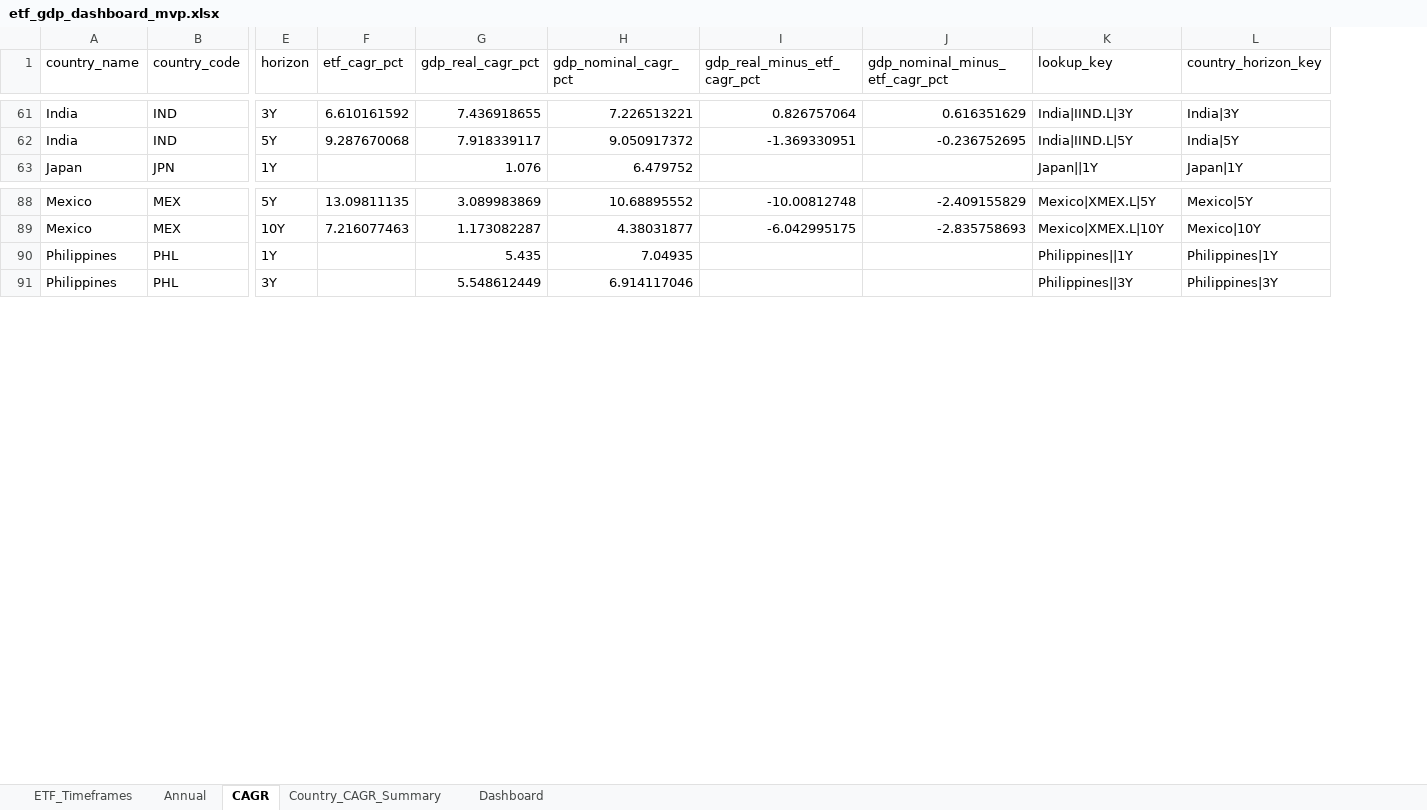
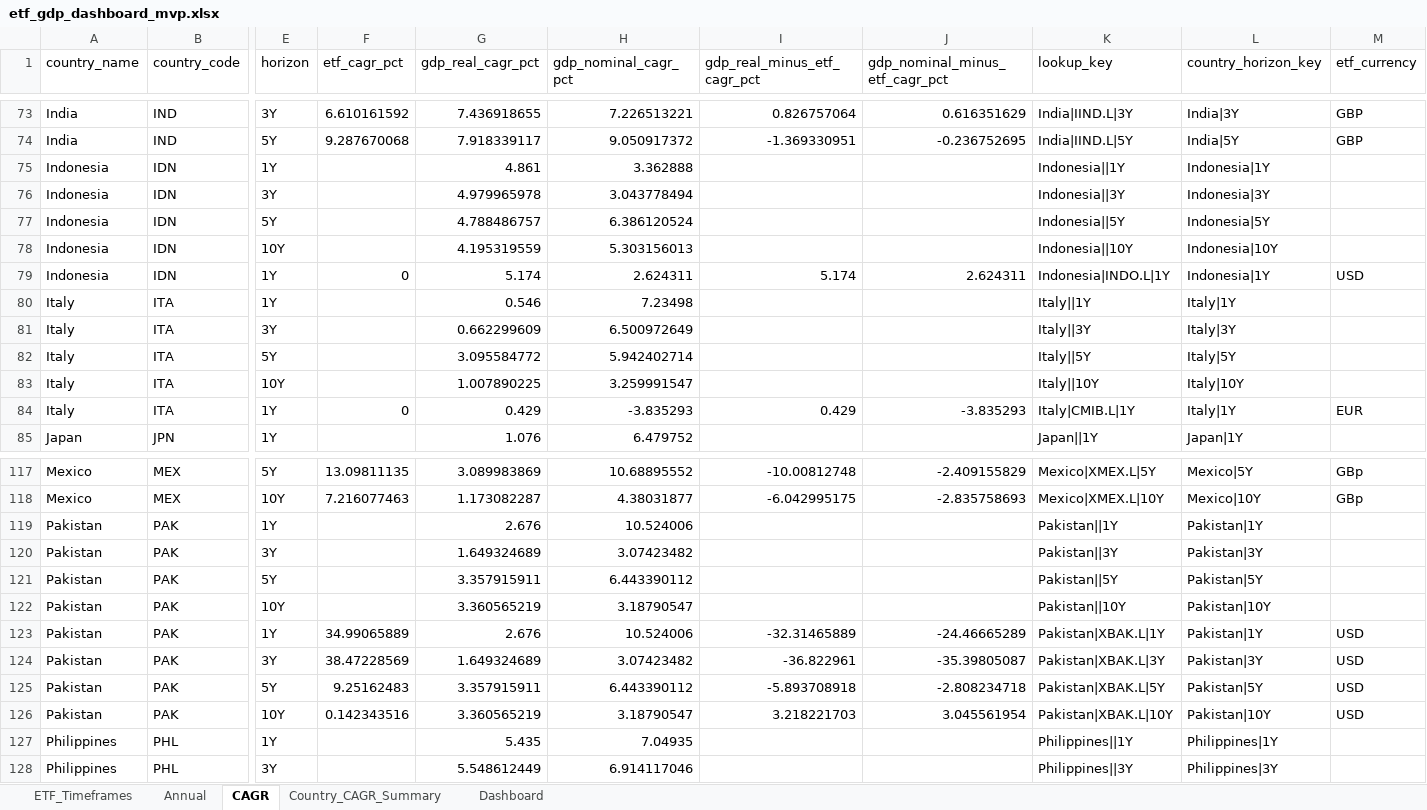
Before and after one commit to RamitChutani/macro-etf-data, an Excel workbook: data/outputs/etf_gdp_dashboard_mvp.xlsx, sheet CAGR, drawn as a sheet; only a part is shown, gaps mark what is left out; values as stored, in another font and other column widths than the file's, no borders; rows hold the shown columns only; the diff covers the shown part only; the diff names each change by its address in the sheet, - before the commit and + after, or states it on an @@ line.

Commit message:
Relax LSE currency filter and surface ETF currency in outputs

```diff
--- a/data/outputs/etf_gdp_dashboard_mvp.xlsx (sheet CAGR)
+++ b/data/outputs/etf_gdp_dashboard_mvp.xlsx (sheet CAGR)
+column M (etf_currency), rows 73-74: GBP | GBP; rows 117-118: GBp | GBp
+row 75: Indonesia | IDN | 1Y |  | 4.861 | 3.362888 |  |  | Indonesia||1Y | Indonesia|1Y
+row 76: Indonesia | IDN | 3Y |  | 4.979965978 | 3.043778494 |  |  | Indonesia||3Y | Indonesia|3Y
+row 77: Indonesia | IDN | 5Y |  | 4.788486757 | 6.386120524 |  |  | Indonesia||5Y | Indonesia|5Y
+row 78: Indonesia | IDN | 10Y |  | 4.195319559 | 5.303156013 |  |  | Indonesia||10Y | Indonesia|10Y
+row 79: Indonesia | IDN | 1Y | 0 | 5.174 | 2.624311 | 5.174 | 2.624311 | Indonesia|INDO.L|1Y | Indonesia|1Y | USD
+row 80: Italy | ITA | 1Y |  | 0.546 | 7.23498 |  |  | Italy||1Y | Italy|1Y
+row 81: Italy | ITA | 3Y |  | 0.662299609 | 6.500972649 |  |  | Italy||3Y | Italy|3Y
+row 82: Italy | ITA | 5Y |  | 3.095584772 | 5.942402714 |  |  | Italy||5Y | Italy|5Y
+row 83: Italy | ITA | 10Y |  | 1.007890225 | 3.259991547 |  |  | Italy||10Y | Italy|10Y
+row 84: Italy | ITA | 1Y | 0 | 0.429 | -3.835293 | 0.429 | -3.835293 | Italy|CMIB.L|1Y | Italy|1Y | EUR
+row 119: Pakistan | PAK | 1Y |  | 2.676 | 10.524006 |  |  | Pakistan||1Y | Pakistan|1Y
+row 120: Pakistan | PAK | 3Y |  | 1.649324689 | 3.07423482 |  |  | Pakistan||3Y | Pakistan|3Y
+row 121: Pakistan | PAK | 5Y |  | 3.357915911 | 6.443390112 |  |  | Pakistan||5Y | Pakistan|5Y
+row 122: Pakistan | PAK | 10Y |  | 3.360565219 | 3.18790547 |  |  | Pakistan||10Y | Pakistan|10Y
+row 123: Pakistan | PAK | 1Y | 34.99065889 | 2.676 | 10.524006 | -32.31465889 | -24.46665289 | Pakistan|XBAK.L|1Y | Pakistan|1Y | USD
+row 124: Pakistan | PAK | 3Y | 38.47228569 | 1.649324689 | 3.07423482 | -36.822961 | -35.39805087 | Pakistan|XBAK.L|3Y | Pakistan|3Y | USD
+row 125: Pakistan | PAK | 5Y | 9.25162483 | 3.357915911 | 6.443390112 | -5.893708918 | -2.808234718 | Pakistan|XBAK.L|5Y | Pakistan|5Y | USD
+row 126: Pakistan | PAK | 10Y | 0.142343516 | 3.360565219 | 3.18790547 | 3.218221703 | 3.045561954 | Pakistan|XBAK.L|10Y | Pakistan|10Y | USD
```
Also changed, not shown: 30 added rows elsewhere in this sheet, sheet Annual, sheet ETF_Timeframes, sheet Country_CAGR_Summary, sheet Dashboard, 9 other files.
